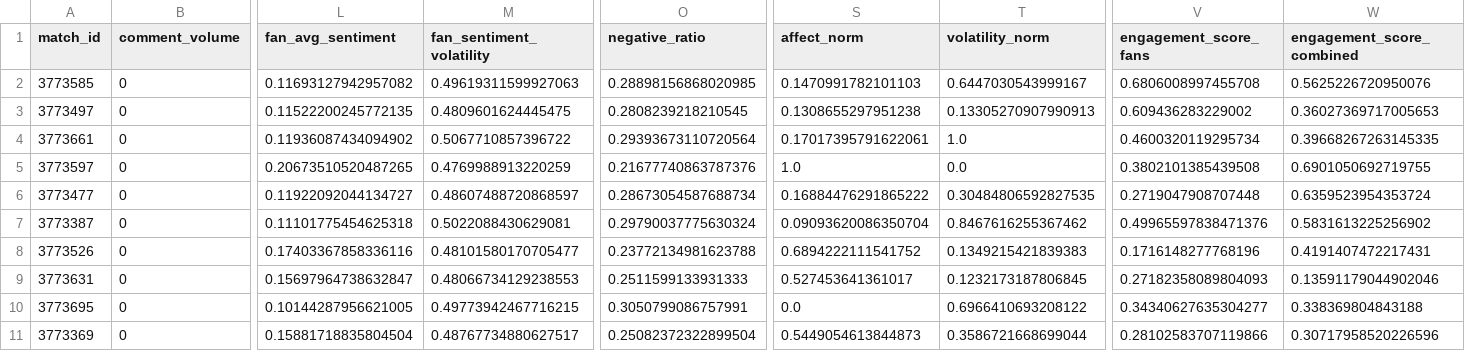
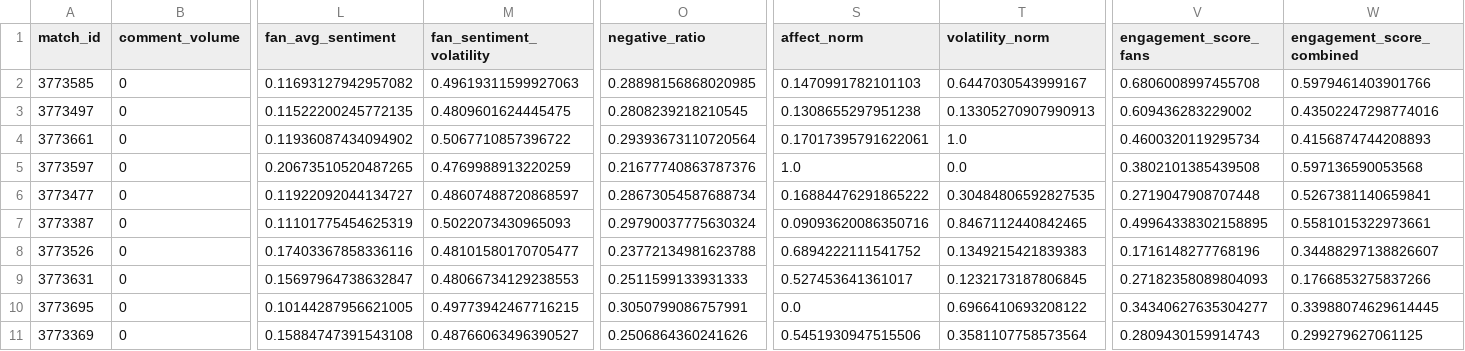
Before and after one commit to Prashant-upadhyay-Projects/FanSphere-AI, a CSV file: dashboard/app/sources/fansphere/engagement.csv, drawn as a sheet; only a part is shown, gaps mark what is left out; the diff names each change by its address in the sheet, - before the commit and + after, or states it on an @@ line.

Commit message:
Apply AutoResearch wins to production + lock dashboard theme (v1.1)
Ports the graduated AutoResearch findings into the live pipeline and dashboard.

Pipeline (src/):
- Clustering: k=3 -> k=4 + RobustScaler (silhouette 0.40 -> 0.64); adds the
  "Ultra" cohort. (generate_fan_segments.py)
- Engagement: 0.5/0.5 -> 0.35/0.65 football/fan blend, parameterised. El Clasico
  #4 -> #1, rivalry-separation AUC 0.50 -> 0.81. (engagement.py)
- New reproducible loaders: build_stage3_outputs.py (fast engagement regen from
  cached links) and build_dashboard_db.py (rebuilds the Evidence DuckDB from
  outputs/, closing the no-committed-loader gap). Adds duckdb to requirements.

Dashboard (Evidence):
- Locked palette "Crimson on Charcoal" (monochrome): crimson + slate only;
  red/green reserved for sentiment. Dropped amber/violet/cyan/blue. Brown caveat
  block fixed.
- 4-cohort segmentation incl. the Ultra tier; new "What's New" v1.1 receipts page.
- Copy cleaned (em-dashes removed); fixed stale k=3 / 0.5-0.5 references.

Data artifacts (outputs/, *.duckdb, .evidence/) stay gitignored; regenerate via
the loaders + `npm run sources`. Known issue for v1.2: sidebar active-state highlight.

```diff
--- a/dashboard/app/sources/fansphere/engagement.csv
+++ b/dashboard/app/sources/fansphere/engagement.csv
-W2 (engagement_score_combined): 0.5625226720950076
+W2 (engagement_score_combined): 0.5979461403901766
-W3 (engagement_score_combined): 0.36027369717005653
+W3 (engagement_score_combined): 0.43502247298774016
-W4 (engagement_score_combined): 0.39668267263145335
+W4 (engagement_score_combined): 0.4156874744208893
-W5 (engagement_score_combined): 0.6901050692719755
+W5 (engagement_score_combined): 0.597136590053568
-W6 (engagement_score_combined): 0.6359523954353724
+W6 (engagement_score_combined): 0.5267381140659841
-L7 (fan_avg_sentiment): 0.11101775454625318
+L7 (fan_avg_sentiment): 0.11101775454625319
-M7 (fan_sentiment_volatility): 0.5022088430629081
+M7 (fan_sentiment_volatility): 0.5022073430965093
-S7 (affect_norm): 0.09093620086350704
+S7 (affect_norm): 0.09093620086350716
-T7 (volatility_norm): 0.8467616255367462
+T7 (volatility_norm): 0.8467112440842465
-V7 (engagement_score_fans): 0.49965597838471376
+V7 (engagement_score_fans): 0.49964338302158895
-W7 (engagement_score_combined): 0.5831613225256902
+W7 (engagement_score_combined): 0.5581015322973661
-W8 (engagement_score_combined): 0.4191407472217431
+W8 (engagement_score_combined): 0.34488297138826607
-W9 (engagement_score_combined): 0.13591179044902046
+W9 (engagement_score_combined): 0.1766853275837266
-W10 (engagement_score_combined): 0.338369804843188
+W10 (engagement_score_combined): 0.33988074629614445
-L11 (fan_avg_sentiment): 0.15881718835804504
+L11 (fan_avg_sentiment): 0.15884747391543108
-M11 (fan_sentiment_volatility): 0.48767734880627517
+M11 (fan_sentiment_volatility): 0.48766063496390527
-O11 (negative_ratio): 0.25082372322899504
+O11 (negative_ratio): 0.2506864360241626
-S11 (affect_norm): 0.5449054613844873
+S11 (affect_norm): 0.5451930947515506
-T11 (volatility_norm): 0.3586721668699044
+T11 (volatility_norm): 0.3581107758573564
-V11 (engagement_score_fans): 0.28102583707119866
+V11 (engagement_score_fans): 0.2809430159914743
-W11 (engagement_score_combined): 0.30717958520226596
+W11 (engagement_score_combined): 0.299279627061125
```
Also changed, not shown: dashboard/app/sources/fansphere/match_sentiment.csv, dashboard/app/sources/fansphere/ranking.csv, 13 other files.
